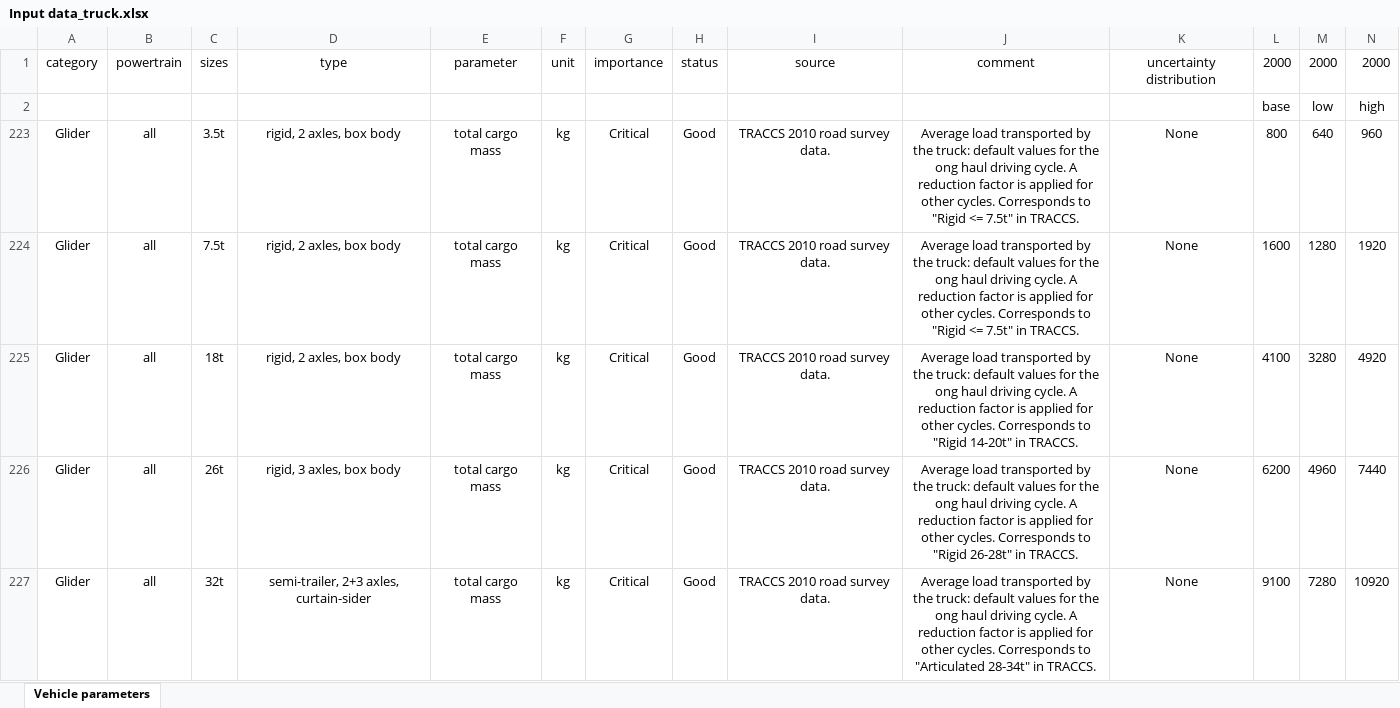
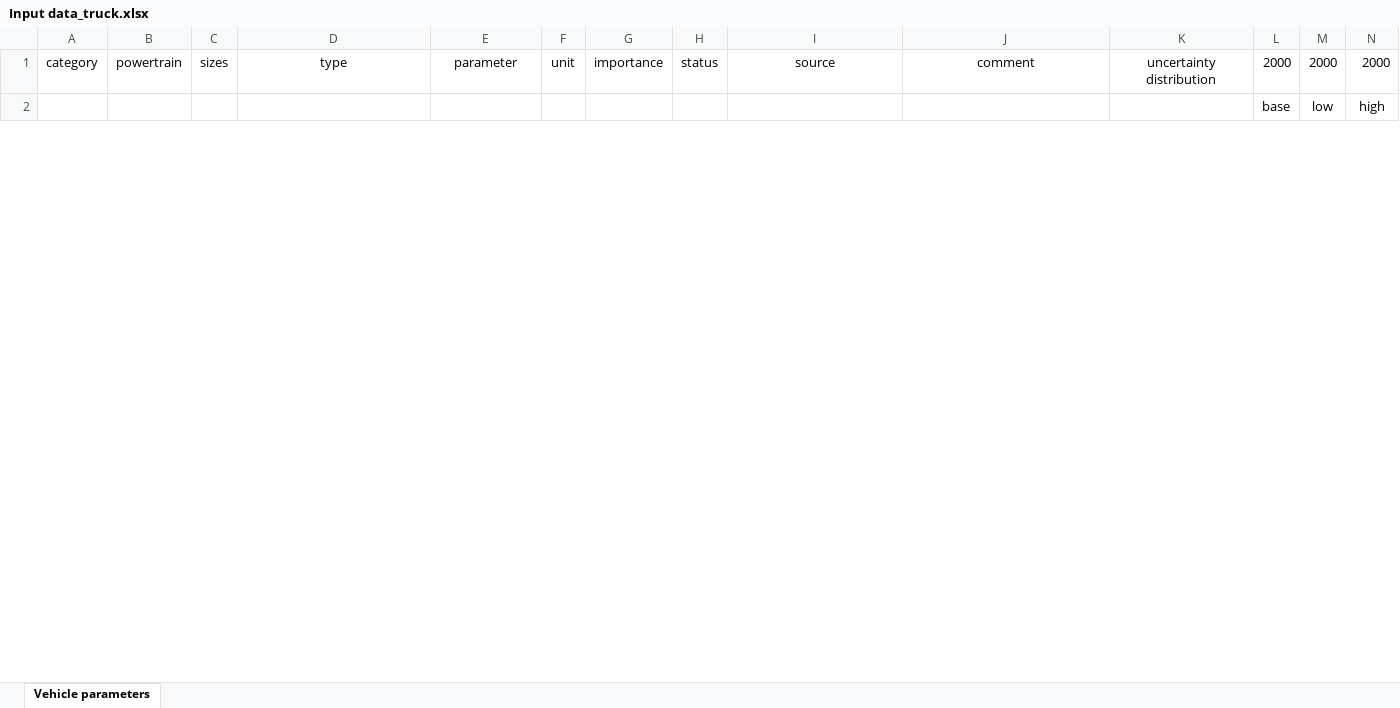
Before and after one commit to romainsacchi/carculator_truck, an Excel workbook: dev/Input data_truck.xlsx, sheet Vehicle parameters, drawn as a sheet; only a part is shown; values as stored, in another font and other column widths than the file's, no borders; removed rows and columns are numbered as before the commit, all else as after; rows hold the shown columns only; the diff covers the shown part only; the diff names each change by its address in the sheet, - before the commit and + after, or states it on an @@ line.

Commit message:
Adjust trucks efficiencies

```diff
--- a/dev/Input data_truck.xlsx (sheet Vehicle parameters)
+++ b/dev/Input data_truck.xlsx (sheet Vehicle parameters)
@@ row 223 hidden: Glider | all | 3.5t | rigid, 2 axles, box body | total cargo mass | kg | Critical | Good | TRACCS 2010 road survey data. | Average load transported by the truck: default values for the ong haul driving cycle. A reduction factor is applied for other cycles. Corresponds to "Rigid <= 7.5t" in TRACCS. | None | 800 | 640 | 960 @@
@@ row 224 hidden: Glider | all | 7.5t | rigid, 2 axles, box body | total cargo mass | kg | Critical | Good | TRACCS 2010 road survey data. | Average load transported by the truck: default values for the ong haul driving cycle. A reduction factor is applied for other cycles. Corresponds to "Rigid <= 7.5t" in TRACCS. | None | 1600 | 1280 | 1920 @@
@@ row 225 hidden: Glider | all | 18t | rigid, 2 axles, box body | total cargo mass | kg | Critical | Good | TRACCS 2010 road survey data. | Average load transported by the truck: default values for the ong haul driving cycle. A reduction factor is applied for other cycles. Corresponds to "Rigid 14-20t" in TRACCS. | None | 4100 | 3280 | 4920 @@
@@ row 226 hidden: Glider | all | 26t | rigid, 3 axles, box body | total cargo mass | kg | Critical | Good | TRACCS 2010 road survey data. | Average load transported by the truck: default values for the ong haul driving cycle. A reduction factor is applied for other cycles. Corresponds to "Rigid 26-28t" in TRACCS. | None | 6200 | 4960 | 7440 @@
@@ row 227 hidden: Glider | all | 32t | semi-trailer, 2+3 axles, curtain-sider | total cargo mass | kg | Critical | Good | TRACCS 2010 road survey data. | Average load transported by the truck: default values for the ong haul driving cycle. A reduction factor is applied for other cycles. Corresponds to "Articulated 28-34t" in TRACCS. | None | 9100 | 7280 | 10920 @@
```
Also changed, not shown: 7 added rows and 16 hidden or unhidden rows elsewhere in this sheet, hidden cells, 4 other files.
